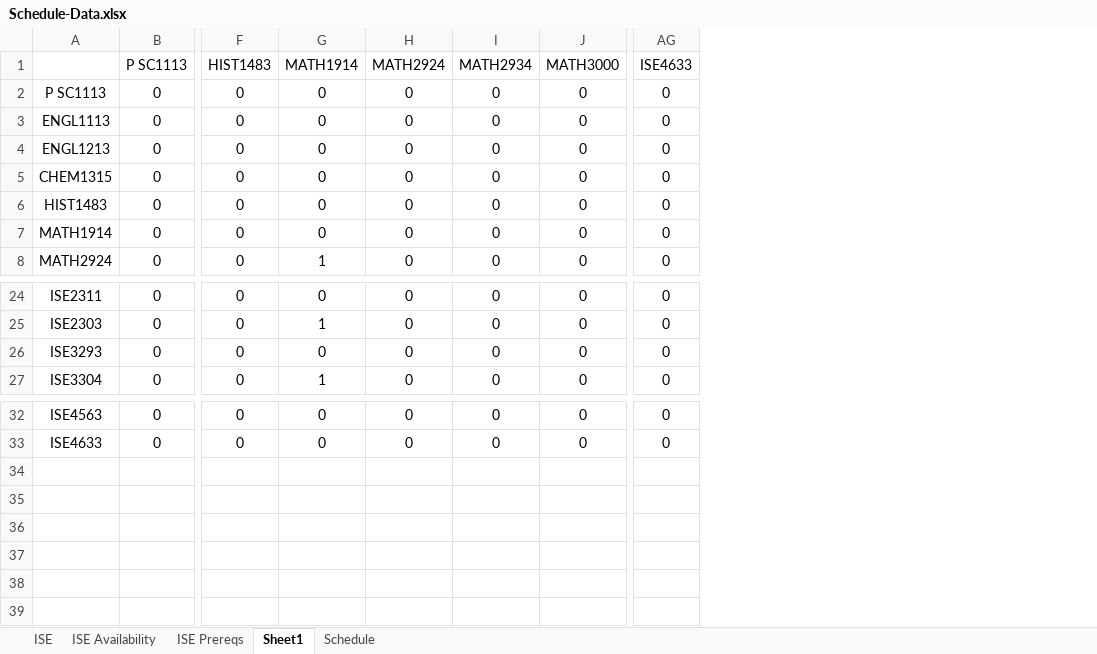
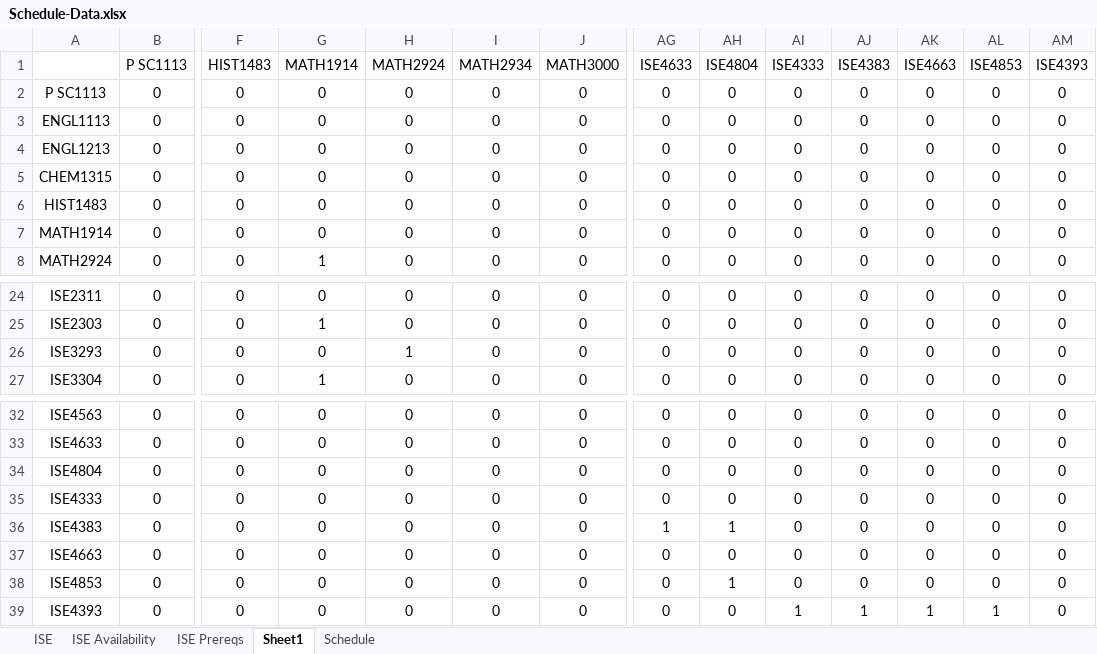
Before and after one commit to CIRDL/Shaman, an Excel workbook: Schedule-Data.xlsx, sheet Sheet1, drawn as a sheet; only a part is shown, gaps mark what is left out; values as stored, in another font and other column widths than the file's, no borders; rows hold the shown columns only; the diff names each change by its address in the sheet, - before the commit and + after, or states it on an @@ line.

```diff
--- a/Schedule-Data.xlsx (sheet Sheet1)
+++ b/Schedule-Data.xlsx (sheet Sheet1)
+column AH (ISE4804), rows 2-8: all 0; rows 24-27: all 0; rows 32-33: 0 | 0
+column AI (ISE4333), rows 2-8: all 0; rows 24-27: all 0; rows 32-33: 0 | 0
+column AJ (ISE4383), rows 2-8: all 0; rows 24-27: all 0; rows 32-33: 0 | 0
+column AK (ISE4663), rows 2-8: all 0; rows 24-27: all 0; rows 32-33: 0 | 0
+column AL (ISE4853), rows 2-8: all 0; rows 24-27: all 0; rows 32-33: 0 | 0
+column AM (ISE4393), rows 2-8: all 0; rows 24-27: all 0; rows 32-33: 0 | 0
-H26 (MATH2924): 0
+H26 (MATH2924): 1
+row 34: ISE4804 | 0 | 0 | 0 | 0 | 0 | 0 | 0 | 0 | 0 | 0 | 0 | 0 | 0
+row 35: ISE4333 | 0 | 0 | 0 | 0 | 0 | 0 | 0 | 0 | 0 | 0 | 0 | 0 | 0
+row 36: ISE4383 | 0 | 0 | 0 | 0 | 0 | 0 | 1 | 1 | 0 | 0 | 0 | 0 | 0
+row 37: ISE4663 | 0 | 0 | 0 | 0 | 0 | 0 | 0 | 0 | 0 | 0 | 0 | 0 | 0
+row 38: ISE4853 | 0 | 0 | 0 | 0 | 0 | 0 | 0 | 1 | 0 | 0 | 0 | 0 | 0
+row 39: ISE4393 | 0 | 0 | 0 | 0 | 0 | 0 | 0 | 0 | 1 | 1 | 1 | 1 | 0
```
Also changed, not shown: sheet ISE Prereqs, sheet ISE Availability, sheet ISE, 7 other files.
